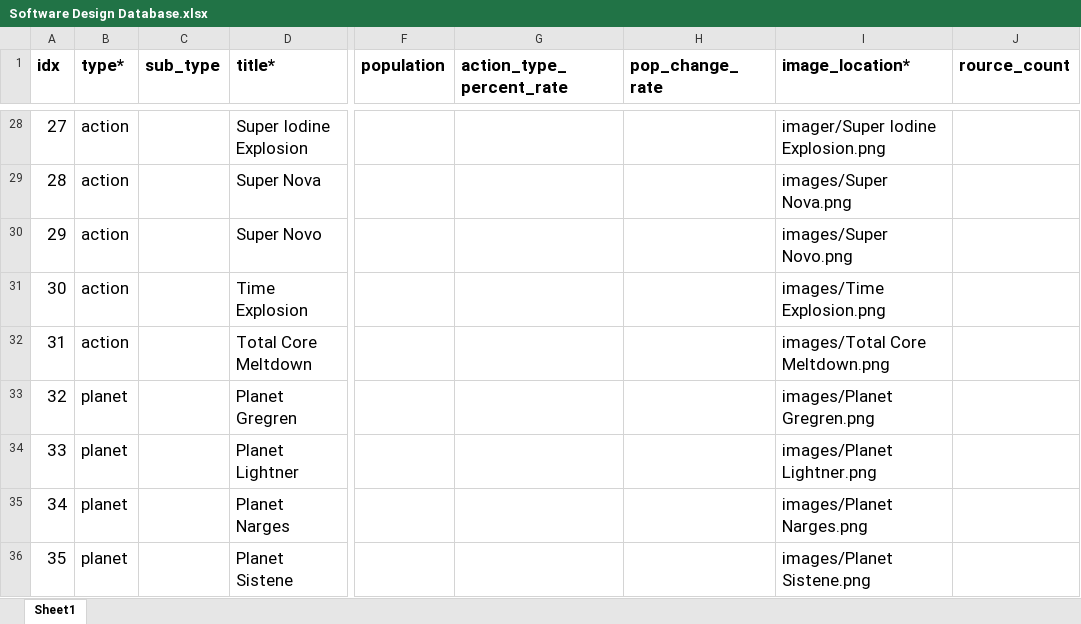
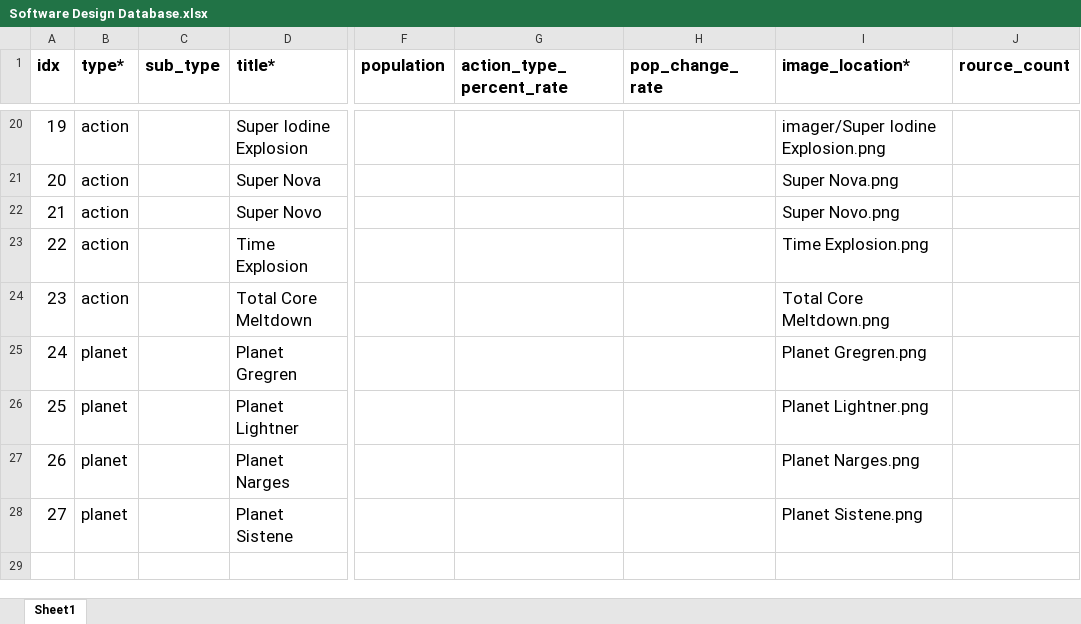
Before and after one commit to 19tpersons/conquer, an Excel workbook: Software Engineering/Software Design Database.xlsx, sheet Sheet1, drawn as a sheet; only a part is shown, gaps mark what is left out; values as stored, in another font and other column widths than the file's, no borders; addresses are those after the commit; the diff covers the shown part only; the diff names each change by its address in the sheet, - before the commit and + after, or states it on an @@ line.

```diff
--- a/Software Engineering/Software Design Database.xlsx (sheet Sheet1)
+++ b/Software Engineering/Software Design Database.xlsx (sheet Sheet1)
@@ column A (idx) renumbered from row 2 down @@
-I21 (image_location*): images/Super Nova.png
+I21 (image_location*): Super Nova.png
-I22 (image_location*): images/Super Novo.png
+I22 (image_location*): Super Novo.png
-I23 (image_location*): images/Time Explosion.png
+I23 (image_location*): Time Explosion.png
-I24 (image_location*): images/Total Core Meltdown.png
+I24 (image_location*): Total Core Meltdown.png
-I25 (image_location*): images/Planet Gregren.png
+I25 (image_location*): Planet Gregren.png
-I26 (image_location*): images/Planet Lightner.png
+I26 (image_location*): Planet Lightner.png
-I27 (image_location*): images/Planet Narges.png
+I27 (image_location*): Planet Narges.png
-I28 (image_location*): images/Planet Sistene.png
+I28 (image_location*): Planet Sistene.png
```
Also changed, not shown: 8 removed rows and 18 edited cells elsewhere in this sheet, 17 other files.
